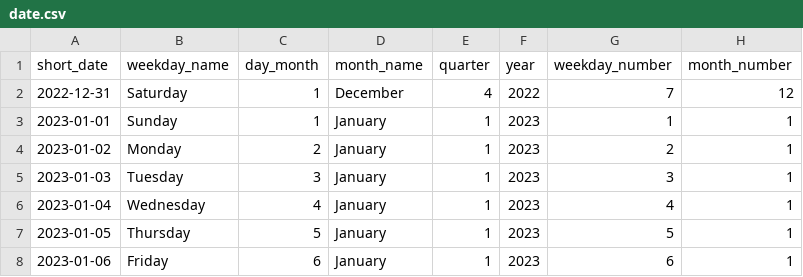
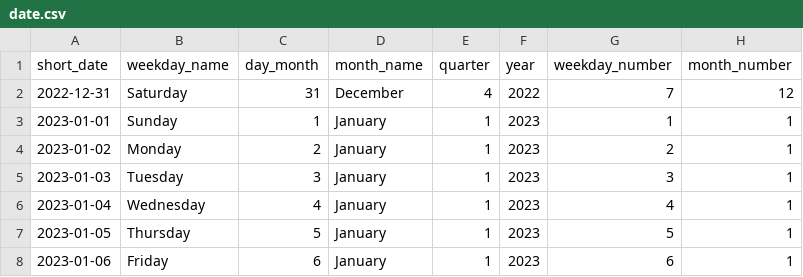
Before and after one commit to weismanm12/finances-database, a CSV file: database_creation/dimensions_data/date.csv, drawn as a sheet; only a part is shown.

Commit message:
Update date.csv

```diff
--- a/database_creation/dimensions_data/date.csv
+++ b/database_creation/dimensions_data/date.csv
@@ -1,3 +1,3 @@
 short_date,weekday_name,day_month,month_name,quarter,year,weekday_number,month_number
-2022-12-31,Saturday,1,December,4,2022,7,12
+2022-12-31,Saturday,31,December,4,2022,7,12
 2023-01-01,Sunday,1,January,1,2023,1,1
```
